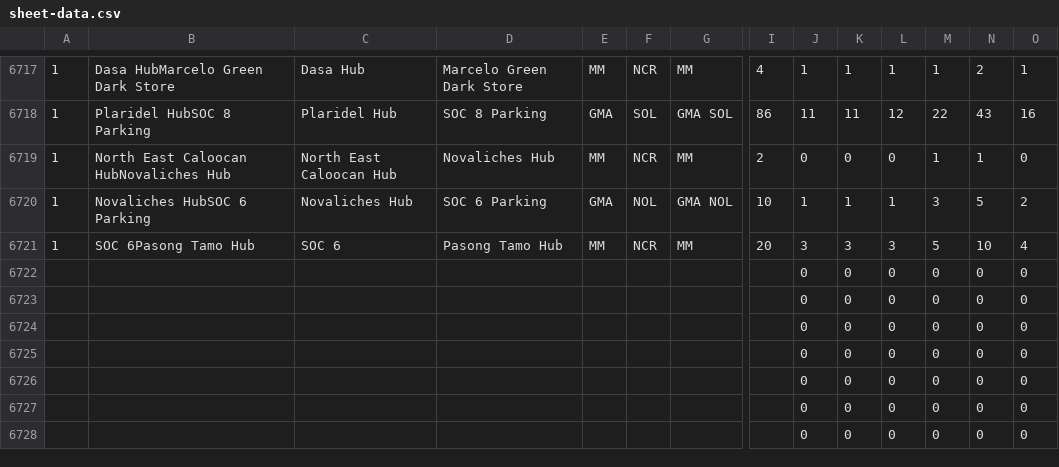
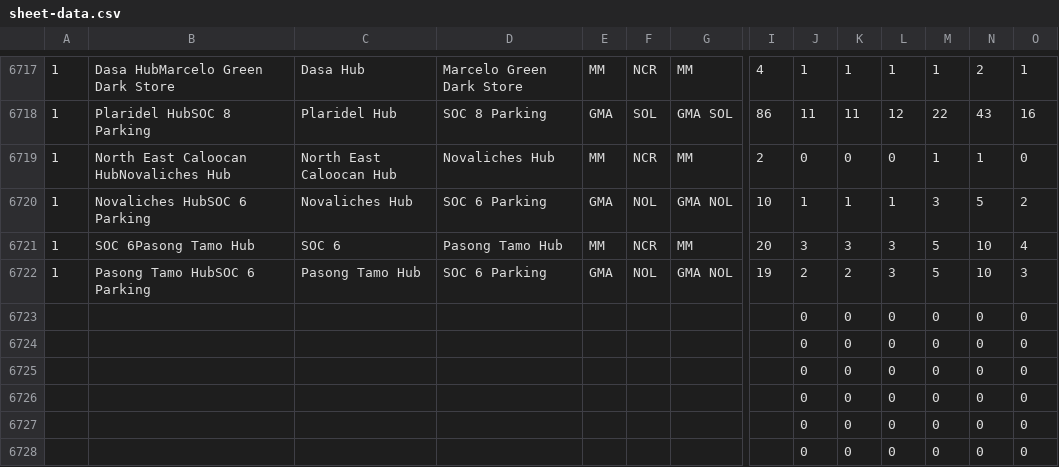
Before and after one commit to pamelacabanting-design/rc-fuel-matrix, a CSV file: sheet-data.csv, drawn as a sheet; only a part is shown, gaps mark what is left out; removed rows and columns are numbered as before the commit, all else as after; rows hold the shown columns only; the diff names each change by its address in the sheet, - before the commit and + after, or states it on an @@ line.

```diff
--- a/sheet-data.csv
+++ b/sheet-data.csv
-row 6722:  |  |  |  |  |  |  |  | 0 | 0 | 0 | 0 | 0 | 0
+row 6722: 1 | Pasong Tamo HubSOC 6 Parking | Pasong Tamo Hub | SOC 6 Parking | GMA | NOL | GMA NOL | 19 | 2 | 2 | 3 | 5 | 10 | 3
```
